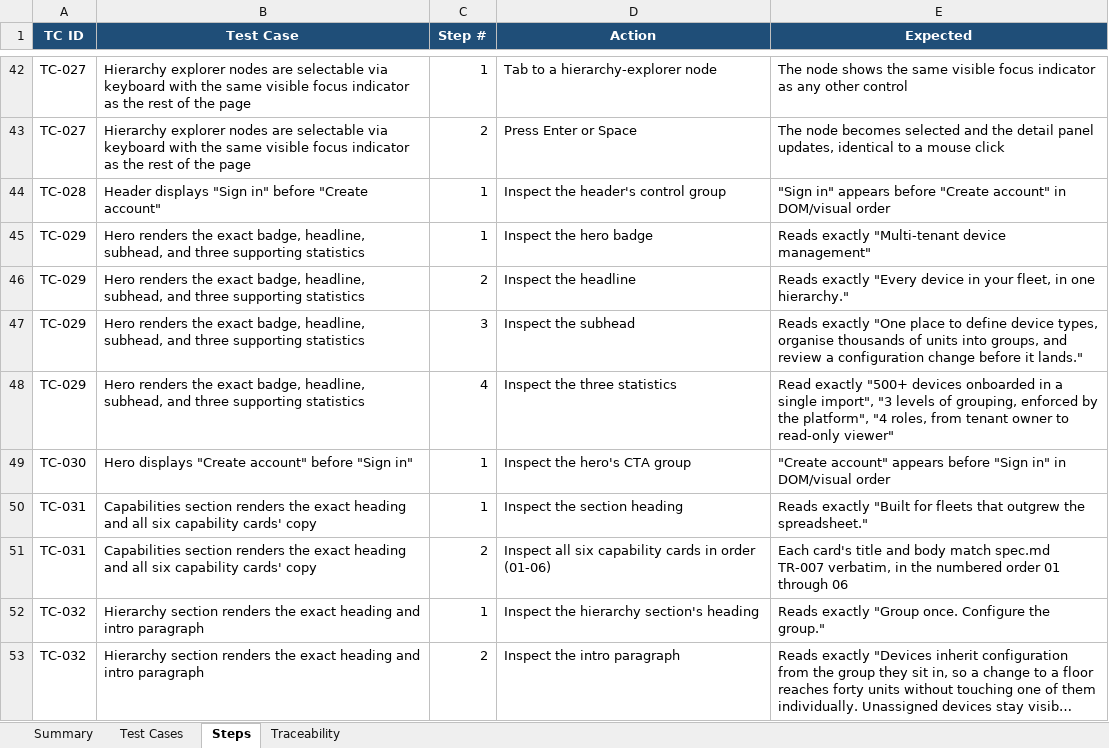
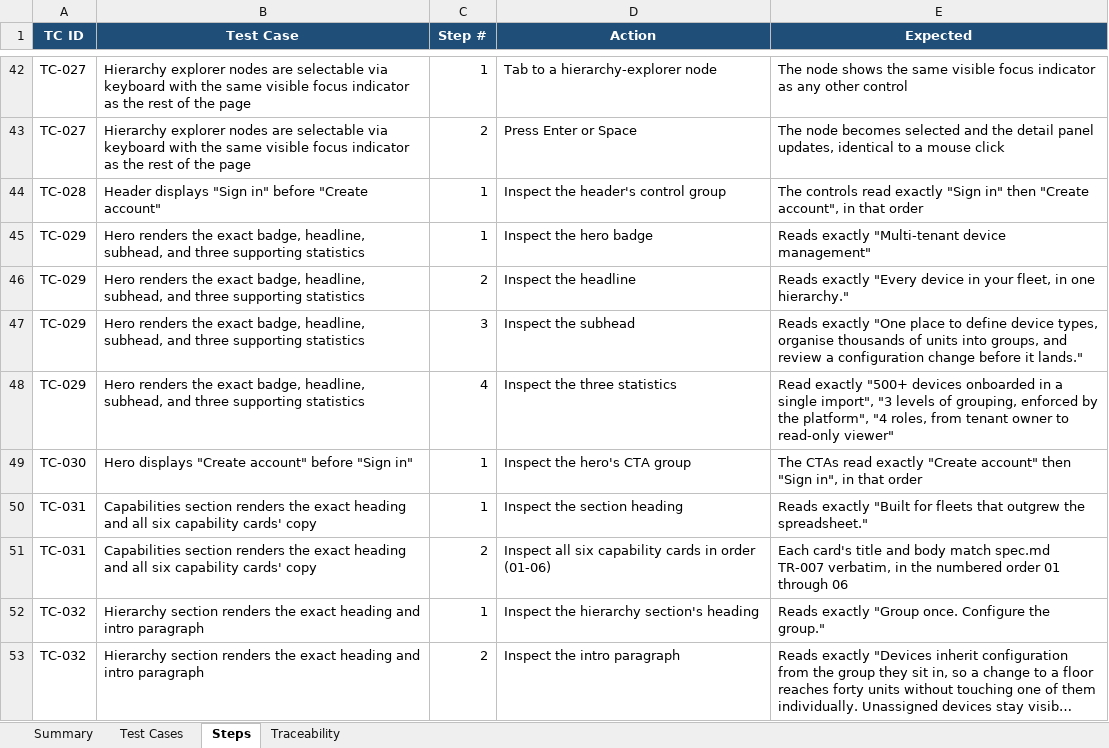
Before and after one commit to sajid90/fleet-iq-stlc-final, an Excel workbook: specs/001-fltiq-62-public-landing-page/test-cases.xlsx, sheet Steps, drawn as a sheet; only a part is shown, gaps mark what is left out; long unchanged cells end in …; values as stored, in another font and other column widths than the file's, no borders; the diff covers the shown part only; the diff names each change by its address in the sheet, - before the commit and + after, or states it on an @@ line.

```diff
--- a/specs/001-fltiq-62-public-landing-page/test-cases.xlsx (sheet Steps)
+++ b/specs/001-fltiq-62-public-landing-page/test-cases.xlsx (sheet Steps)
-E44 (Expected): "Sign in" appears before "Create account" in DOM/visual order
+E44 (Expected): The controls read exactly "Sign in" then "Create account", in that order
-E49 (Expected): "Create account" appears before "Sign in" in DOM/visual order
+E49 (Expected): The CTAs read exactly "Create account" then "Sign in", in that order
```
Also changed, not shown: 2 added rows and 4 edited cells elsewhere in this sheet, sheet Test Cases, sheet Traceability, sheet Summary, 9 other files.
